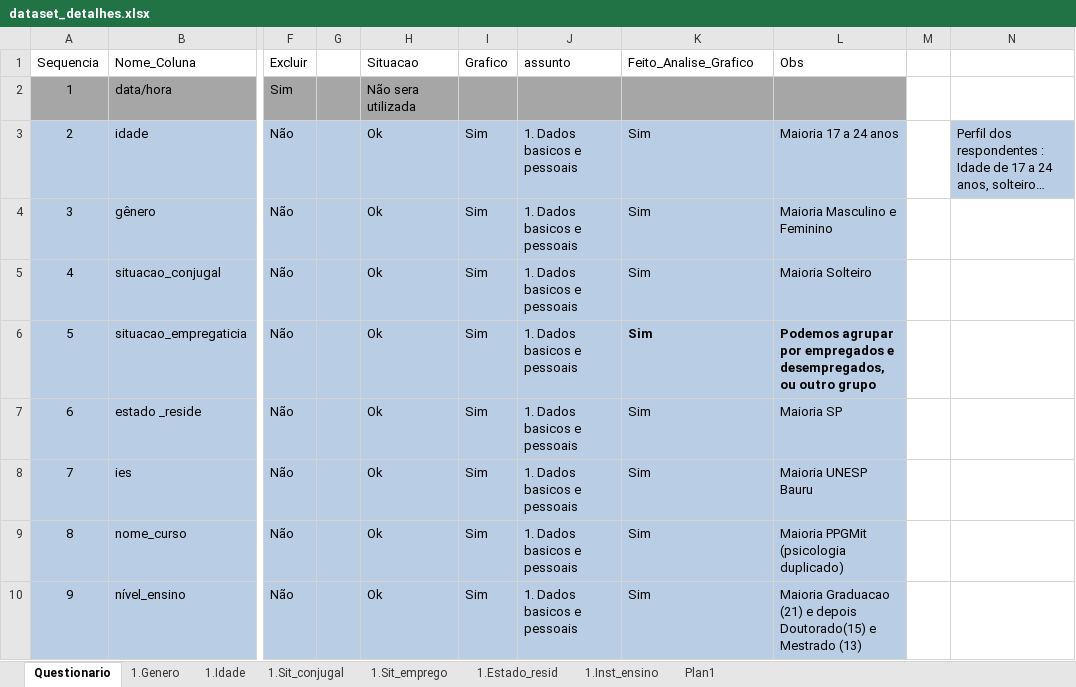
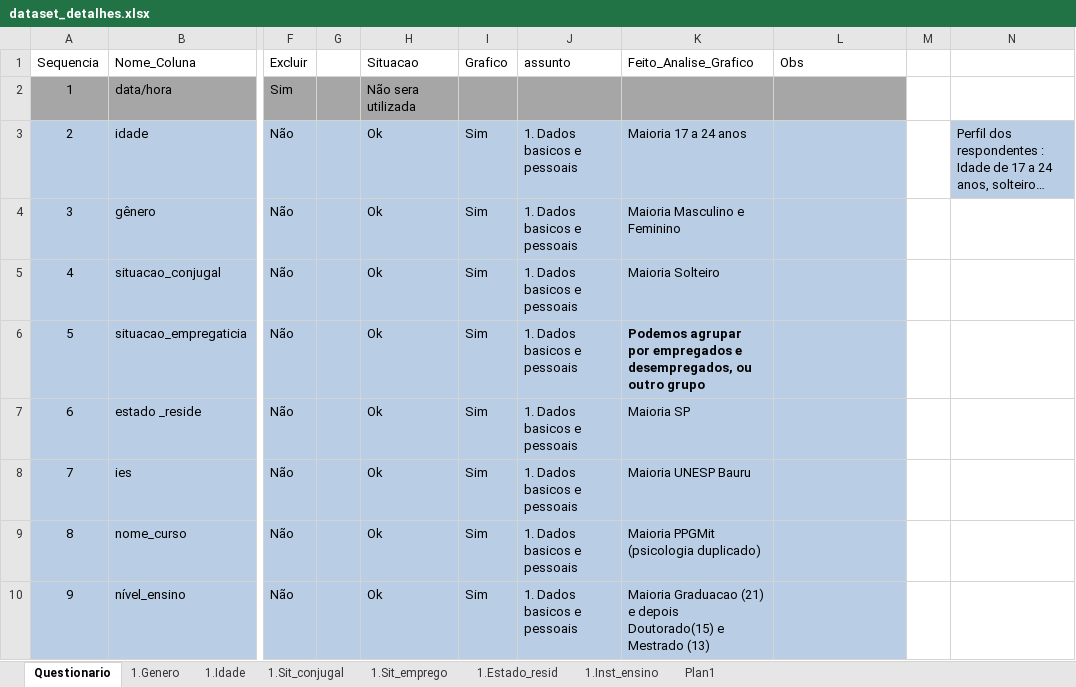
Before and after one commit to DaInLab/mit-grupo-1-2022, an Excel workbook: documentos/dataset_detalhes.xlsx, sheet Questionario, drawn as a sheet; only a part is shown, gaps mark what is left out; long unchanged cells end in …; values as stored, in another font and other column widths than the file's, no borders; the diff covers the shown part only; the diff names each change by its address in the sheet, - before the commit and + after, or states it on an @@ line.

Commit message:
graficos e codigo

```diff
--- a/documentos/dataset_detalhes.xlsx (sheet Questionario)
+++ b/documentos/dataset_detalhes.xlsx (sheet Questionario)
-K3 (Feito_Analise_Grafico): Sim
+K3 (Feito_Analise_Grafico): Maioria 17 a 24 anos
-L3 (Obs): Maioria 17 a 24 anos
+L3 (Obs): (empty)
-K4 (Feito_Analise_Grafico): Sim
+K4 (Feito_Analise_Grafico): Maioria Masculino e Feminino
-L4 (Obs): Maioria Masculino e Feminino
+L4 (Obs): (empty)
-K5 (Feito_Analise_Grafico): Sim
+K5 (Feito_Analise_Grafico): Maioria Solteiro
-L5 (Obs): Maioria Solteiro
+L5 (Obs): (empty)
-K6 (Feito_Analise_Grafico): Sim
+K6 (Feito_Analise_Grafico): Podemos agrupar por empregados e desempregados, ou outro grupo
-L6 (Obs): Podemos agrupar por empregados e desempregados, ou outro grupo
+L6 (Obs): (empty)
-K7 (Feito_Analise_Grafico): Sim
+K7 (Feito_Analise_Grafico): Maioria SP
-L7 (Obs): Maioria SP
+L7 (Obs): (empty)
-K8 (Feito_Analise_Grafico): Sim
+K8 (Feito_Analise_Grafico): Maioria UNESP Bauru
-L8 (Obs): Maioria UNESP Bauru
+L8 (Obs): (empty)
-K9 (Feito_Analise_Grafico): Sim
+K9 (Feito_Analise_Grafico): Maioria PPGMit (psicologia duplicado)
-L9 (Obs): Maioria PPGMit (psicologia duplicado)
+L9 (Obs): (empty)
-K10 (Feito_Analise_Grafico): Sim
+K10 (Feito_Analise_Grafico): Maioria Graduacao (21) e depois Doutorado(15) e Mestrado (13)
-L10 (Obs): Maioria Graduacao (21) e depois Doutorado(15) e Mestrado (13)
+L10 (Obs): (empty)
```
Also changed, not shown: 23 edited cells and cell formats elsewhere in this sheet, 4 other files.
